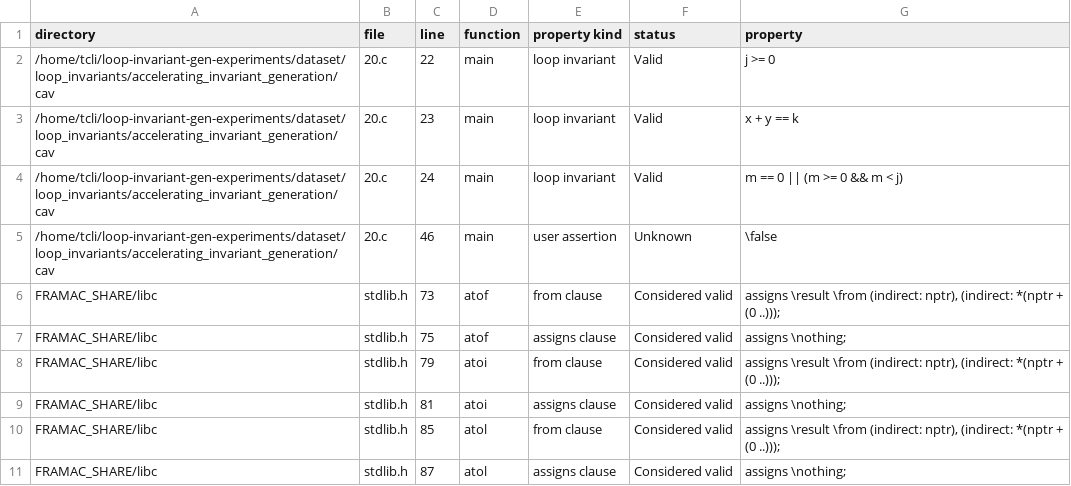
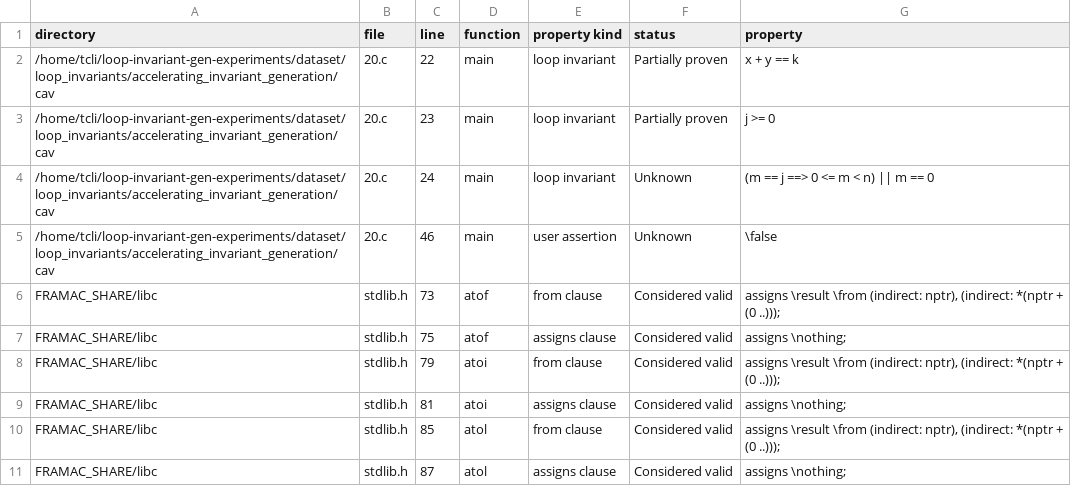
Before and after one commit to ltcRandomwalk/loop-invariant-gen-experiments, a CSV file: dataset/loop_invariants/accelerating_invariant_generation/cav/20.c__output_dump.csv, drawn as a sheet; only a part is shown.

```diff
--- a/dataset/loop_invariants/accelerating_invariant_generation/cav/20.c__output_dump.csv
+++ b/dataset/loop_invariants/accelerating_invariant_generation/cav/20.c__output_dump.csv
@@ -1,5 +1,5 @@
 directory	file	line	function	property kind	status	property
-/home/tcli/loop-invariant-gen-experiments/dataset/loop_invariants/accelerating_invariant_generation/cav	20.c	22	main	loop invariant	Valid	j >= 0
-/home/tcli/loop-invariant-gen-experiments/dataset/loop_invariants/accelerating_invariant_generation/cav	20.c	23	main	loop invariant	Valid	x + y == k
-/home/tcli/loop-invariant-gen-experiments/dataset/loop_invariants/accelerating_invariant_generation/cav	20.c	24	main	loop invariant	Valid	m == 0 || (m >= 0 && m < j)
+/home/tcli/loop-invariant-gen-experiments/dataset/loop_invariants/accelerating_invariant_generation/cav	20.c	22	main	loop invariant	Partially proven	x + y == k
+/home/tcli/loop-invariant-gen-experiments/dataset/loop_invariants/accelerating_invariant_generation/cav	20.c	23	main	loop invariant	Partially proven	j >= 0
+/home/tcli/loop-invariant-gen-experiments/dataset/loop_invariants/accelerating_invariant_generation/cav	20.c	24	main	loop invariant	Unknown	(m == j ==> 0 <= m < n) || m == 0
 /home/tcli/loop-invariant-gen-experiments/dataset/loop_invariants/accelerating_invariant_generation/cav	20.c	46	main	user assertion	Unknown	\false
```
Also changed, not shown: dataset/loop_invariants/LinearArbitrary-SeaHorn/pie/hola/14.c__output_dump.csv, dataset/loop_invariants/sv-benchmarks/loop-lit/ddlm2013.c__output_dump.csv, 18 other files.
